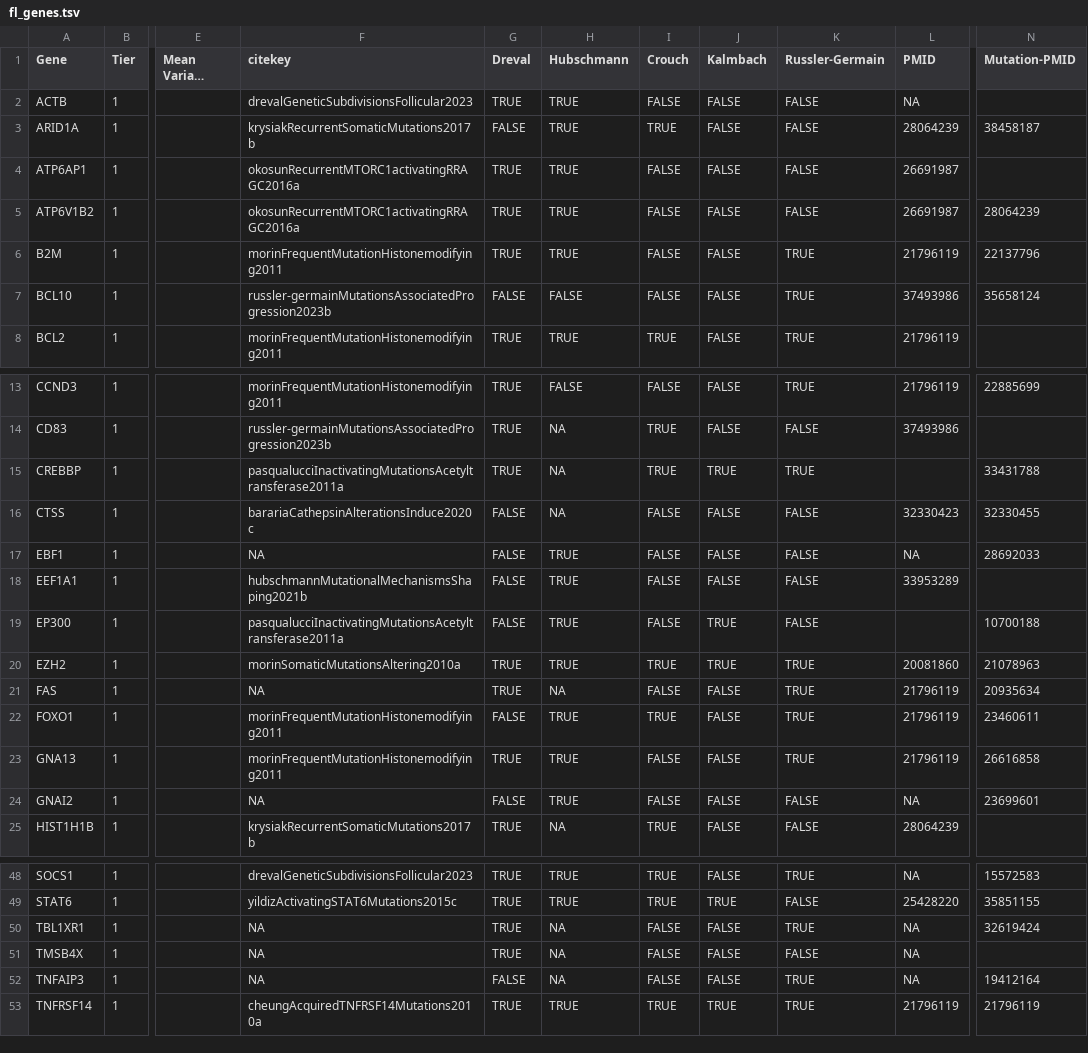
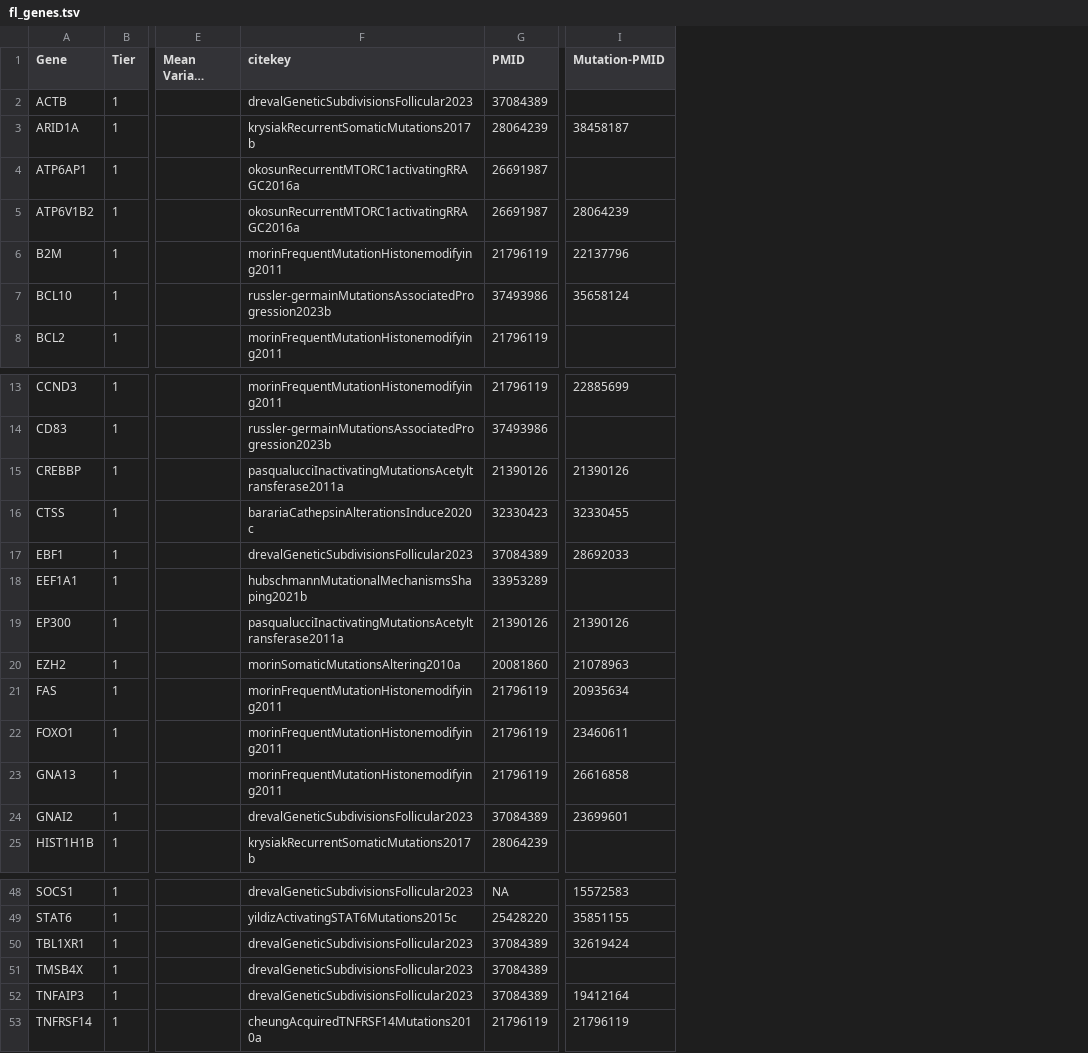
Before and after one commit to morinlab/LLMPP, a TSV file: resources/curated/fl_genes.tsv, drawn as a sheet; only a part is shown, gaps mark what is left out; long unchanged cells end in …; removed rows and columns are numbered as before the commit, all else as after; the diff covers the shown part only; the diff names each change by its address in the sheet, - before the commit and + after, or states it on an @@ line.

Commit message:
fix carriage returns

```diff
--- a/resources/curated/fl_genes.tsv
+++ b/resources/curated/fl_genes.tsv
-column G (Dreval), rows 2-8: TRUE | FALSE | TRUE | TRUE | TRUE | FALSE | TRUE; rows 13-25: TRUE | TRUE | TRUE | FALSE | FALSE | FALSE | FALSE | TRUE | TRUE | FALSE | TRUE | FALSE | TRUE; rows 48-53: TRUE | TRUE | TRUE | TRUE | FALSE | TRUE
-column H (Hubschmann), rows 2-8: TRUE | TRUE | TRUE | TRUE | TRUE | FALSE | TRUE; rows 13-25: FALSE | NA | NA | NA | TRUE | TRUE | TRUE | TRUE | NA | TRUE | TRUE | TRUE | NA; rows 48-53: TRUE | TRUE | NA | NA | NA | TRUE
-column I (Crouch), rows 2-8: FALSE | TRUE | FALSE | FALSE | FALSE | FALSE | TRUE; rows 13-25: FALSE | TRUE | TRUE | FALSE | FALSE | FALSE | FALSE | TRUE | FALSE | TRUE | FALSE | FALSE | TRUE; rows 48-53: TRUE | TRUE | FALSE | FALSE | FALSE | TRUE
-column J (Kalmbach), rows 2-8: all FALSE; rows 13-25: FALSE | FALSE | TRUE | FALSE | FALSE | FALSE | TRUE | TRUE | FALSE | FALSE | FALSE | FALSE | FALSE; rows 48-53: FALSE | TRUE | FALSE | FALSE | FALSE | TRUE
-column K (Russler-Germain), rows 2-8: FALSE | FALSE | FALSE | FALSE | TRUE | TRUE | TRUE; rows 13-25: TRUE | FALSE | TRUE | FALSE | FALSE | FALSE | FALSE | TRUE | TRUE | TRUE | TRUE | FALSE | FALSE; rows 48-53: TRUE | FALSE | TRUE | FALSE | TRUE | TRUE
-G2 (PMID): NA
+G2 (PMID): 37084389
-G15 (PMID): (empty)
+G15 (PMID): 21390126
-I15 (Mutation-PMID): 33431788
+I15 (Mutation-PMID): 21390126
-F17 (citekey): NA
+F17 (citekey): drevalGeneticSubdivisionsFollicular2023
-G17 (PMID): NA
+G17 (PMID): 37084389
-G19 (PMID): (empty)
+G19 (PMID): 21390126
-I19 (Mutation-PMID): 10700188
+I19 (Mutation-PMID): 21390126
-F21 (citekey): NA
+F21 (citekey): morinFrequentMutationHistonemodifying2011
-F24 (citekey): NA
+F24 (citekey): drevalGeneticSubdivisionsFollicular2023
-G24 (PMID): NA
+G24 (PMID): 37084389
-F50:F52 (citekey): NA
+F50:F52 (citekey): drevalGeneticSubdivisionsFollicular2023
-G50:G52 (PMID): NA
+G50:G52 (PMID): 37084389
```
Also changed, not shown: 1 edited cell elsewhere in this file.
